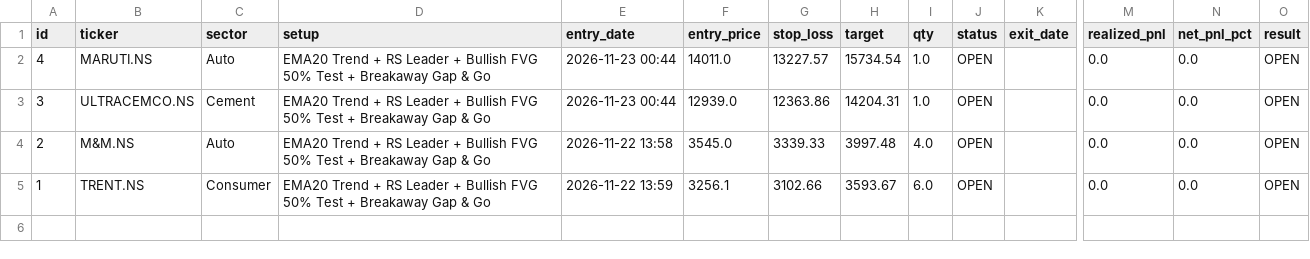
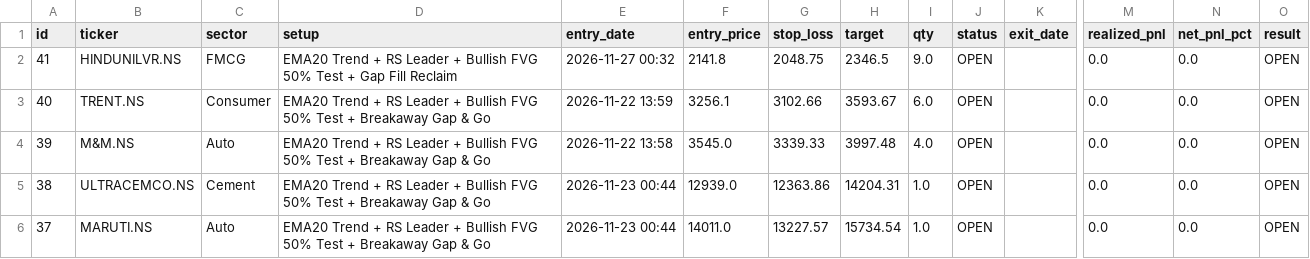
Before and after one commit to balabantamangraj-lang/MADDY--AI--N.V, a CSV file: paper_trades_journal.csv, drawn as a sheet; only a part is shown, gaps mark what is left out; removed rows and columns are numbered as before the commit, all else as after; rows hold the shown columns only; the diff names each change by its address in the sheet, - before the commit and + after, or states it on an @@ line.

Commit message:
Sync Maddy AI paper trading journal

```diff
--- a/paper_trades_journal.csv
+++ b/paper_trades_journal.csv
+row 2: 41 | HINDUNILVR.NS | FMCG | EMA20 Trend + RS Leader + Bullish FVG 50% Test + Gap Fill Reclaim | 2026-11-27 00:32 | 2141.8 | 2048.75 | 2346.5 | 9.0 | OPEN |  | 0.0 | 0.0 | OPEN
+row 3: 40 | TRENT.NS | Consumer | EMA20 Trend + RS Leader + Bullish FVG 50% Test + Breakaway Gap & Go | 2026-11-22 13:59 | 3256.1 | 3102.66 | 3593.67 | 6.0 | OPEN |  | 0.0 | 0.0 | OPEN
-A4 (id): 4
+A4 (id): 39
-B4 (ticker): MARUTI.NS
+B4 (ticker): M&M.NS
-E4 (entry_date): 2026-11-23 00:44
+E4 (entry_date): 2026-11-22 13:58
-F4 (entry_price): 14011.0
+F4 (entry_price): 3545.0
-G4 (stop_loss): 13227.57
+G4 (stop_loss): 3339.33
-H4 (target): 15734.54
+H4 (target): 3997.48
-I4 (qty): 1.0
+I4 (qty): 4.0
-A5 (id): 3
+A5 (id): 38
-A6 (id): 2
+A6 (id): 37
-B6 (ticker): M&M.NS
+B6 (ticker): MARUTI.NS
-E6 (entry_date): 2026-11-22 13:58
+E6 (entry_date): 2026-11-23 00:44
-F6 (entry_price): 3545.0
+F6 (entry_price): 14011.0
-G6 (stop_loss): 3339.33
+G6 (stop_loss): 13227.57
-H6 (target): 3997.48
+H6 (target): 15734.54
-I6 (qty): 4.0
+I6 (qty): 1.0
-row 5: 1 | TRENT.NS | Consumer | EMA20 Trend + RS Leader + Bullish FVG 50% Test + Breakaway Gap & Go | 2026-11-22 13:59 | 3256.1 | 3102.66 | 3593.67 | 6.0 | OPEN |  | 0.0 | 0.0 | OPEN
```
